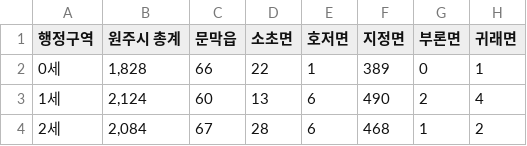
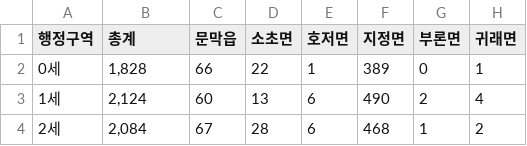
Before and after one commit to cjo1784/Data-Analysis, a CSV file: wonjupop(2024_7).csv, drawn as a sheet; only a part is shown; the diff names each change by its address in the sheet, - before the commit and + after, or states it on an @@ line.

Commit message:
Update wonjupop(2024_7).csv

```diff
--- a/wonjupop(2024_7).csv
+++ b/wonjupop(2024_7).csv
-B1: 원주시 총계
+B1: 총계
```
